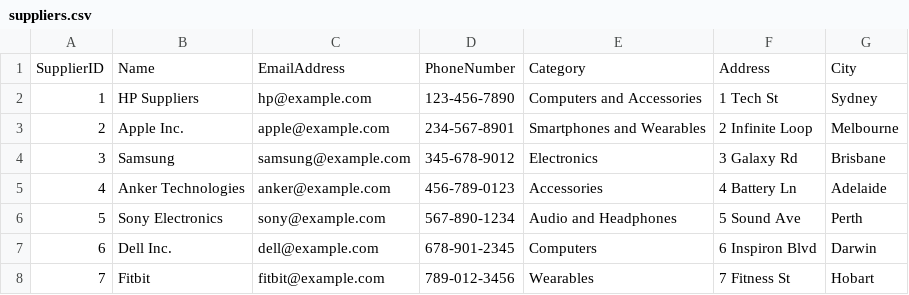
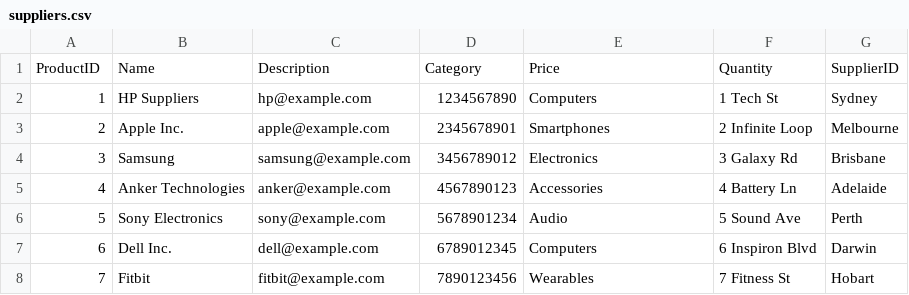
Before and after one commit to harryhanavan/InventoryManagmentSystem, a CSV file: InventoryManagementSystem/Data/suppliers.csv, drawn as a sheet.

```diff
--- a/InventoryManagementSystem/Data/suppliers.csv
+++ b/InventoryManagementSystem/Data/suppliers.csv
@@ -1,8 +1,8 @@
-SupplierID,Name,EmailAddress,PhoneNumber,Category,Address,City
-1,HP Suppliers,hp@example.com,123-456-7890,Computers and Accessories,1 Tech St, Sydney
-2,Apple Inc.,apple@example.com,234-567-8901,Smartphones and Wearables,2 Infinite Loop, Melbourne
-3,Samsung,samsung@example.com,345-678-9012,Electronics,3 Galaxy Rd, Brisbane
-4,Anker Technologies,anker@example.com,456-789-0123,Accessories,4 Battery Ln, Adelaide
-5,Sony Electronics,sony@example.com,567-890-1234,Audio and Headphones,5 Sound Ave, Perth
-6,Dell Inc.,dell@example.com,678-901-2345,Computers,6 Inspiron Blvd, Darwin
-7,Fitbit,fitbit@example.com,789-012-3456,Wearables,7 Fitness St, Hobart
+ProductID,Name,Description,Category,Price,Quantity,SupplierID
+1,HP Suppliers,hp@example.com,1234567890,Computers,1 Tech St, Sydney
+2,Apple Inc.,apple@example.com,2345678901,Smartphones,2 Infinite Loop, Melbourne
+3,Samsung,samsung@example.com,3456789012,Electronics,3 Galaxy Rd, Brisbane
+4,Anker Technologies,anker@example.com,4567890123,Accessories,4 Battery Ln, Adelaide
+5,Sony Electronics,sony@example.com,5678901234,Audio,5 Sound Ave, Perth
+6,Dell Inc.,dell@example.com,6789012345,Computers,6 Inspiron Blvd, Darwin
+7,Fitbit,fitbit@example.com,7890123456,Wearables,7 Fitness St, Hobart
```
Also changed, not shown: InventoryManagementSystem/Data/products.csv, 36 other files.
